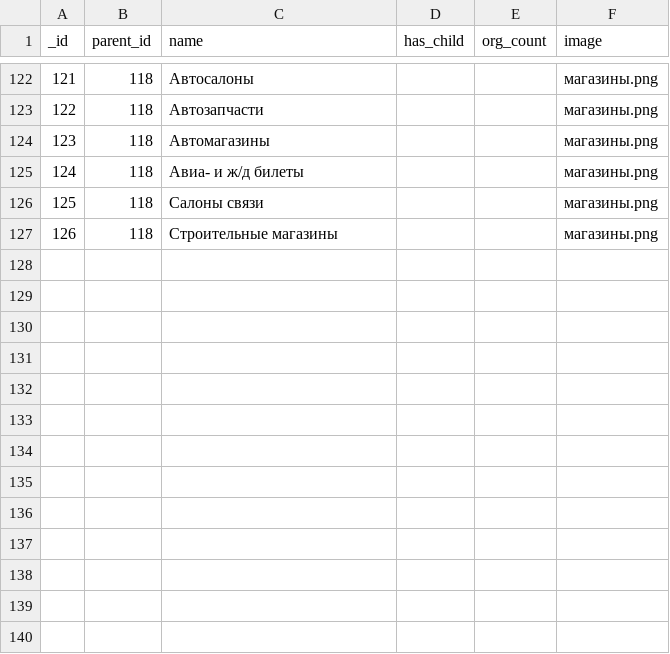
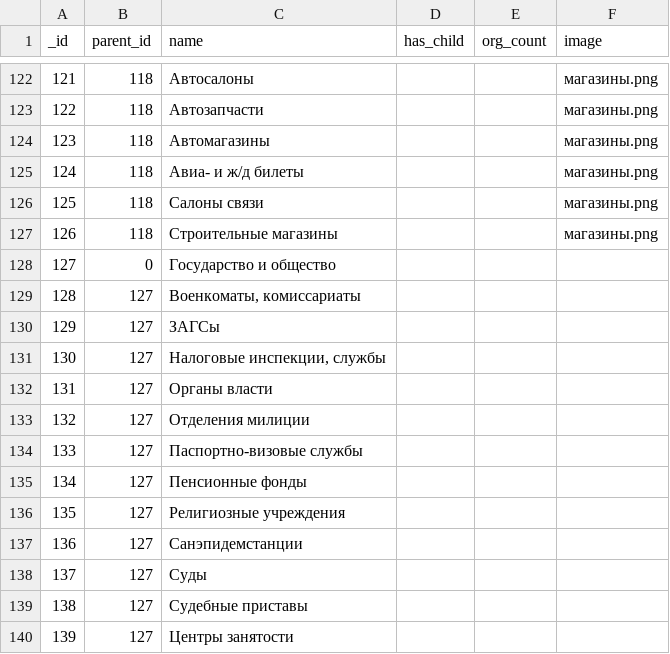
Before and after one commit to KosenkoDmitriy/shopomob_reference, a CSV file: db/csv/tcats.csv, drawn as a sheet; only a part is shown, gaps mark what is left out; the diff names each change by its address in the sheet, - before the commit and + after, or states it on an @@ line.

```diff
--- a/db/csv/tcats.csv
+++ b/db/csv/tcats.csv
+row 128: 127 | 0 | Государство и общество
+row 129: 128 | 127 | Военкоматы, комиссариаты
+row 130: 129 | 127 | ЗАГСы
+row 131: 130 | 127 | Налоговые инспекции, службы
+row 132: 131 | 127 | Органы власти
+row 133: 132 | 127 | Отделения милиции
+row 134: 133 | 127 | Паспортно-визовые службы
+row 135: 134 | 127 | Пенсионные фонды
+row 136: 135 | 127 | Религиозные учреждения
+row 137: 136 | 127 | Санэпидемстанции
+row 138: 137 | 127 | Суды
+row 139: 138 | 127 | Судебные приставы
+row 140: 139 | 127 | Центры занятости
```
Also changed, not shown: 6 other files.
